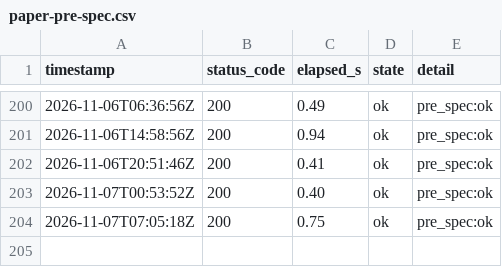
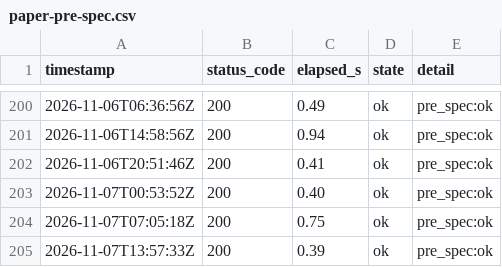
Before and after one commit to lee-sj/monitor, a CSV file: data/paper-pre-spec.csv, drawn as a sheet; only a part is shown, gaps mark what is left out.

```diff
--- a/data/paper-pre-spec.csv
+++ b/data/paper-pre-spec.csv
@@ -204 +204,2 @@ timestamp,status_code,elapsed_s,state,detail
 2026-11-07T07:05:18Z,200,0.75,ok,pre_spec:ok
+2026-11-07T13:57:33Z,200,0.39,ok,pre_spec:ok
```
Also changed, not shown: data/paper-biddings.csv, data/paper.csv, 1 other file.
